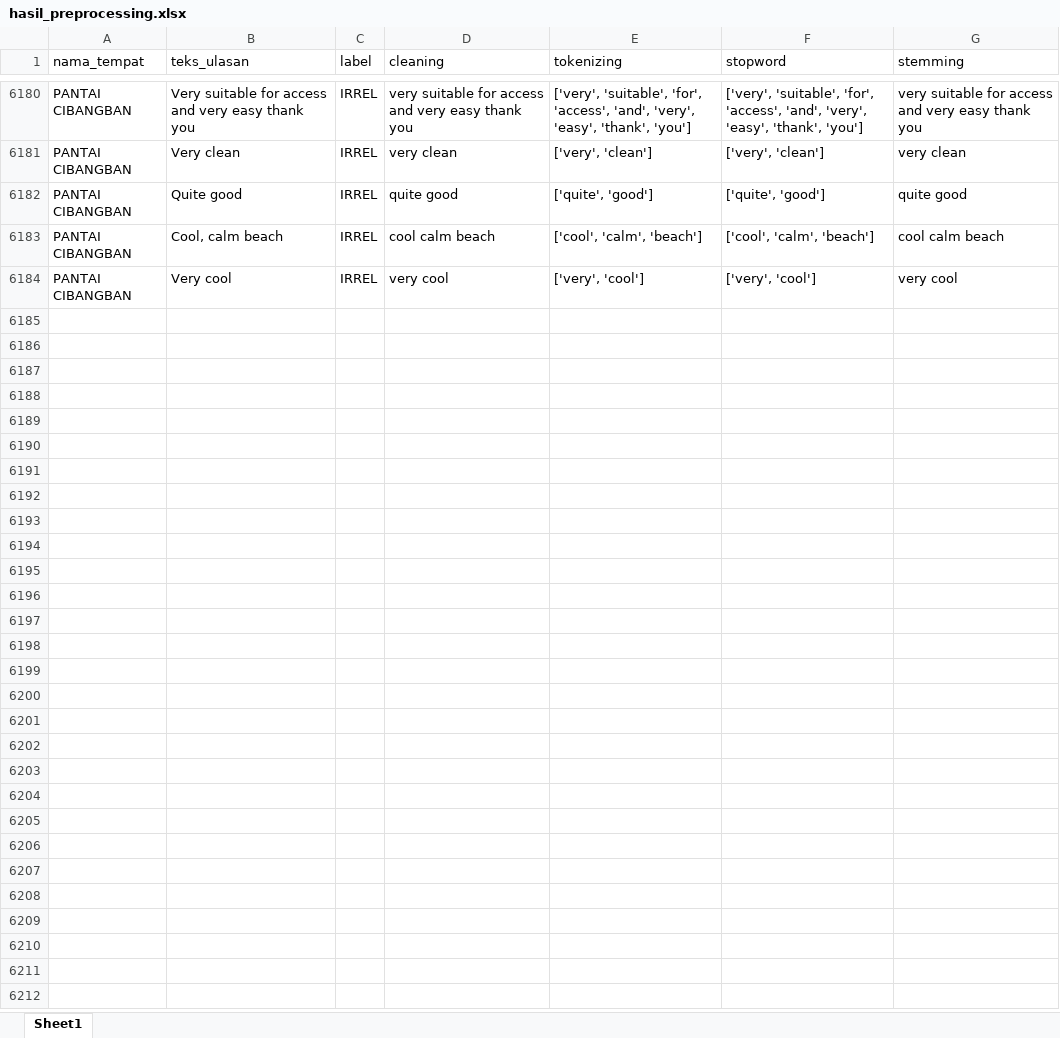
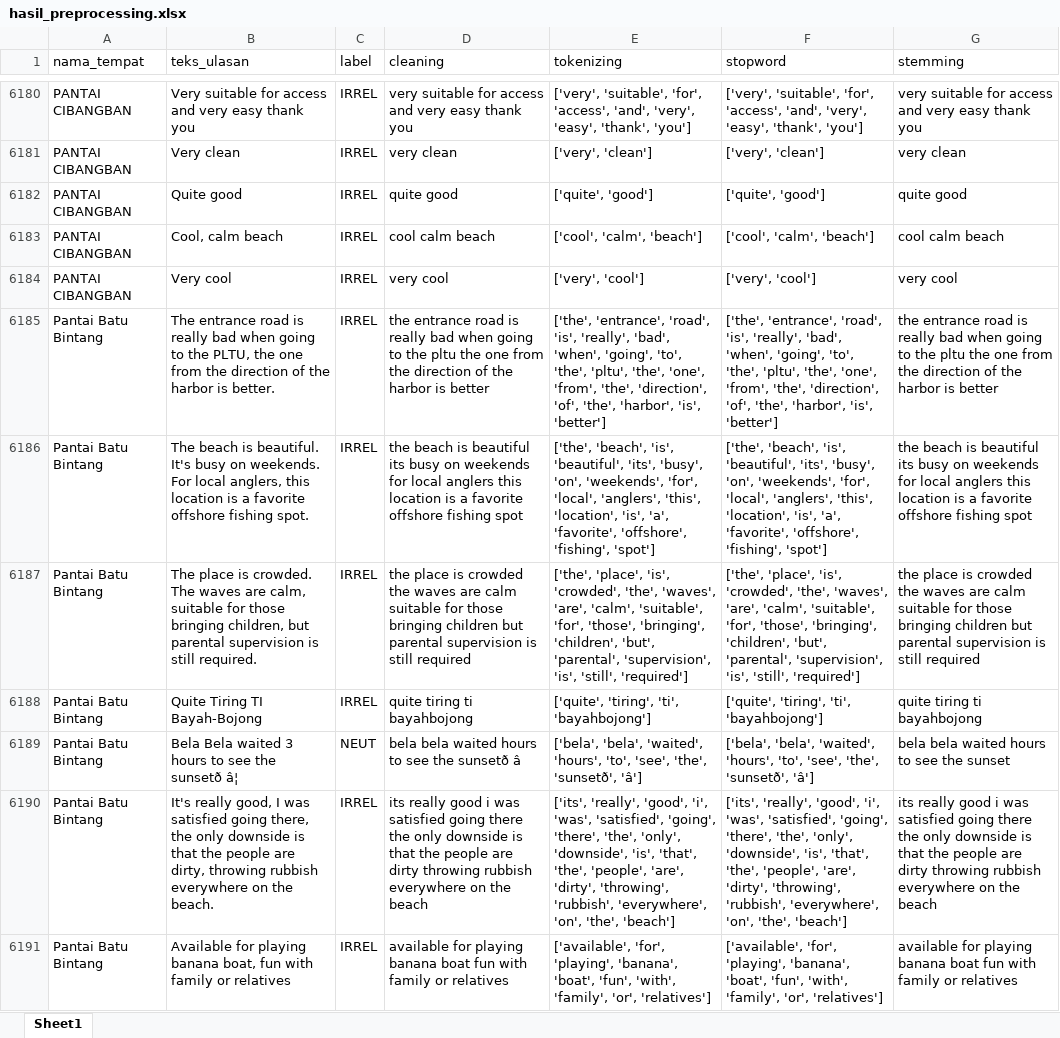
Before and after one commit to muizulrafi/skripsi-ulasan-wisata, an Excel workbook: data/preprocessing/hasil_preprocessing.xlsx, sheet Sheet1, drawn as a sheet; only a part is shown, gaps mark what is left out; values as stored, in another font and other column widths than the file's, no borders; the diff covers the shown part only; the diff names each change by its address in the sheet, - before the commit and + after, or states it on an @@ line.

```diff
--- a/data/preprocessing/hasil_preprocessing.xlsx (sheet Sheet1)
+++ b/data/preprocessing/hasil_preprocessing.xlsx (sheet Sheet1)
+row 6185: Pantai Batu Bintang | The entrance road is really bad when going to the PLTU, the one from the direction of the harbor is better. | IRREL | the entrance road is really bad when going to the pltu the one from the direction of the harbor is better | ['the', 'entrance', 'road', 'is', 'really', 'bad', 'when', 'going', 'to', 'the', 'pltu', 'the', 'one', 'from', 'the', 'direction', 'of', 'the', 'harbor', 'is', 'better'] | ['the', 'entrance', 'road', 'is', 'really', 'bad', 'when', 'going', 'to', 'the', 'pltu', 'the', 'one', 'from', 'the', 'direction', 'of', 'the', 'harbor', 'is', 'better'] | the entrance road is really bad when going to the pltu the one from the direction of the harbor is better
+row 6186: Pantai Batu Bintang | The beach is beautiful. It's busy on weekends. For local anglers, this location is a favorite offshore fishing spot. | IRREL | the beach is beautiful its busy on weekends for local anglers this location is a favorite offshore fishing spot | ['the', 'beach', 'is', 'beautiful', 'its', 'busy', 'on', 'weekends', 'for', 'local', 'anglers', 'this', 'location', 'is', 'a', 'favorite', 'offshore', 'fishing', 'spot'] | ['the', 'beach', 'is', 'beautiful', 'its', 'busy', 'on', 'weekends', 'for', 'local', 'anglers', 'this', 'location', 'is', 'a', 'favorite', 'offshore', 'fishing', 'spot'] | the beach is beautiful its busy on weekends for local anglers this location is a favorite offshore fishing spot
+row 6187: Pantai Batu Bintang | The place is crowded. The waves are calm, suitable for those bringing children, but parental supervision is still required. | IRREL | the place is crowded the waves are calm suitable for those bringing children but parental supervision is still required | ['the', 'place', 'is', 'crowded', 'the', 'waves', 'are', 'calm', 'suitable', 'for', 'those', 'bringing', 'children', 'but', 'parental', 'supervision', 'is', 'still', 'required'] | ['the', 'place', 'is', 'crowded', 'the', 'waves', 'are', 'calm', 'suitable', 'for', 'those', 'bringing', 'children', 'but', 'parental', 'supervision', 'is', 'still', 'required'] | the place is crowded the waves are calm suitable for those bringing children but parental supervision is still required
+row 6188: Pantai Batu Bintang | Quite Tiring TI Bayah-Bojong | IRREL | quite tiring ti bayahbojong | ['quite', 'tiring', 'ti', 'bayahbojong'] | ['quite', 'tiring', 'ti', 'bayahbojong'] | quite tiring ti bayahbojong
+row 6189: Pantai Batu Bintang | Bela Bela waited 3 hours to see the sunsetð â¦ | NEUT | bela bela waited hours to see the sunsetð â | ['bela', 'bela', 'waited', 'hours', 'to', 'see', 'the', 'sunsetð', 'â'] | ['bela', 'bela', 'waited', 'hours', 'to', 'see', 'the', 'sunsetð', 'â'] | bela bela waited hours to see the sunset
+row 6190: Pantai Batu Bintang | It's really good, I was satisfied going there, the only downside is that the people are dirty, throwing rubbish everywhere on the beach. | IRREL | its really good i was satisfied going there the only downside is that the people are dirty throwing rubbish everywhere on the beach | ['its', 'really', 'good', 'i', 'was', 'satisfied', 'going', 'there', 'the', 'only', 'downside', 'is', 'that', 'the', 'people', 'are', 'dirty', 'throwing', 'rubbish', 'everywhere', 'on', 'the', 'beach'] | ['its', 'really', 'good', 'i', 'was', 'satisfied', 'going', 'there', 'the', 'only', 'downside', 'is', 'that', 'the', 'people', 'are', 'dirty', 'throwing', 'rubbish', 'everywhere', 'on', 'the', 'beach'] | its really good i was satisfied going there the only downside is that the people are dirty throwing rubbish everywhere on the beach
+row 6191: Pantai Batu Bintang | Available for playing banana boat, fun with family or relatives | IRREL | available for playing banana boat fun with family or relatives | ['available', 'for', 'playing', 'banana', 'boat', 'fun', 'with', 'family', 'or', 'relatives'] | ['available', 'for', 'playing', 'banana', 'boat', 'fun', 'with', 'family', 'or', 'relatives'] | available for playing banana boat fun with family or relatives
```
Also changed, not shown: 7 added rows elsewhere in this sheet, data/labelling/lembar_kerja_anotator_final.xlsx, data/output/distribusi_topik.xlsx, 6 other files.
